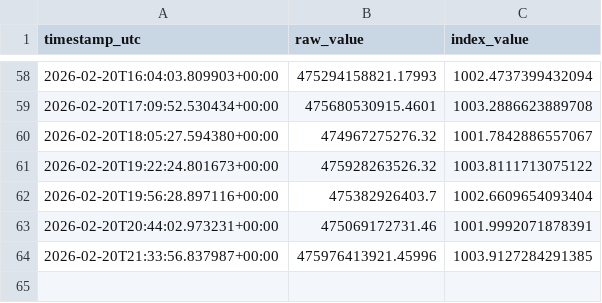
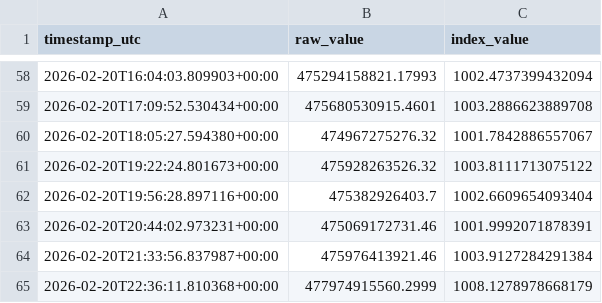
Before and after one commit to prasanna379ak/Crypto_Index, a CSV file: index_data/index_history.csv, drawn as a sheet; only a part is shown, gaps mark what is left out.

Commit message:
Index update [automated]

```diff
--- a/index_data/index_history.csv
+++ b/index_data/index_history.csv
@@ -63,2 +63,3 @@ timestamp_utc,raw_value,index_value
 2026-02-20T20:44:02.973231+00:00,475069172731.46,1001.9992071878391
-2026-02-20T21:33:56.837987+00:00,475976413921.45996,1003.9127284291385
+2026-02-20T21:33:56.837987+00:00,475976413921.46,1003.9127284291384
+2026-02-20T22:36:11.810368+00:00,477974915560.2999,1008.1278978668179
```
Also changed, not shown: index_data/latest_marketcaps.csv, 2 other files.
